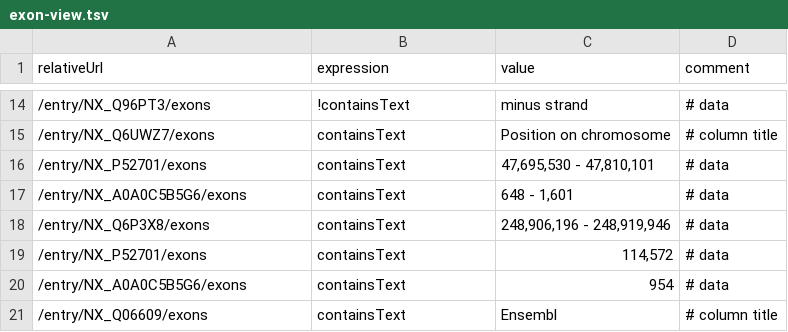
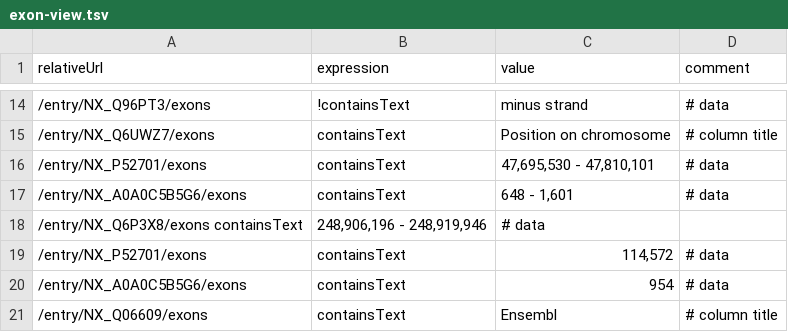
Before and after one commit to calipho-sib/nextprot-automated-qc, a TSV file: test-specs/exon-view.tsv, drawn as a sheet; only a part is shown, gaps mark what is left out.

Commit message:
Update exon-view.tsv

```diff
--- a/test-specs/exon-view.tsv
+++ b/test-specs/exon-view.tsv
@@ -17,3 +17,3 @@ relativeUrl	expression	value	comment
 /entry/NX_A0A0C5B5G6/exons	containsText	648 - 1,601	# data
-/entry/NX_Q6P3X8/exons 	containsText	248,906,196 - 248,919,946	# data
+/entry/NX_Q6P3X8/exons  containsText	248,906,196 - 248,919,946	# data
 /entry/NX_P52701/exons	containsText	114,572	# data
```
